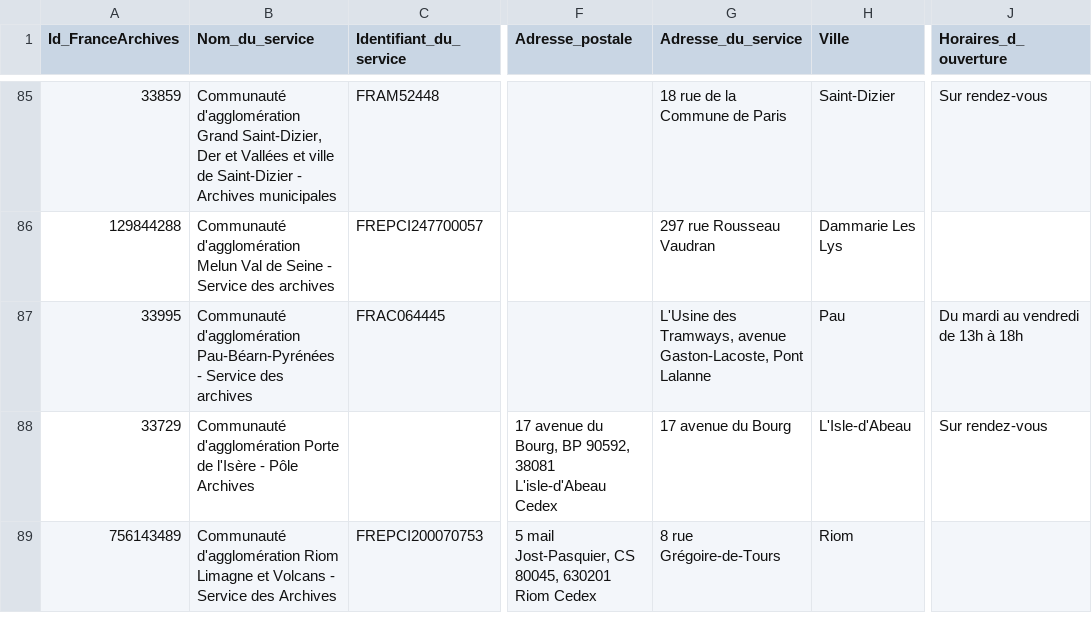
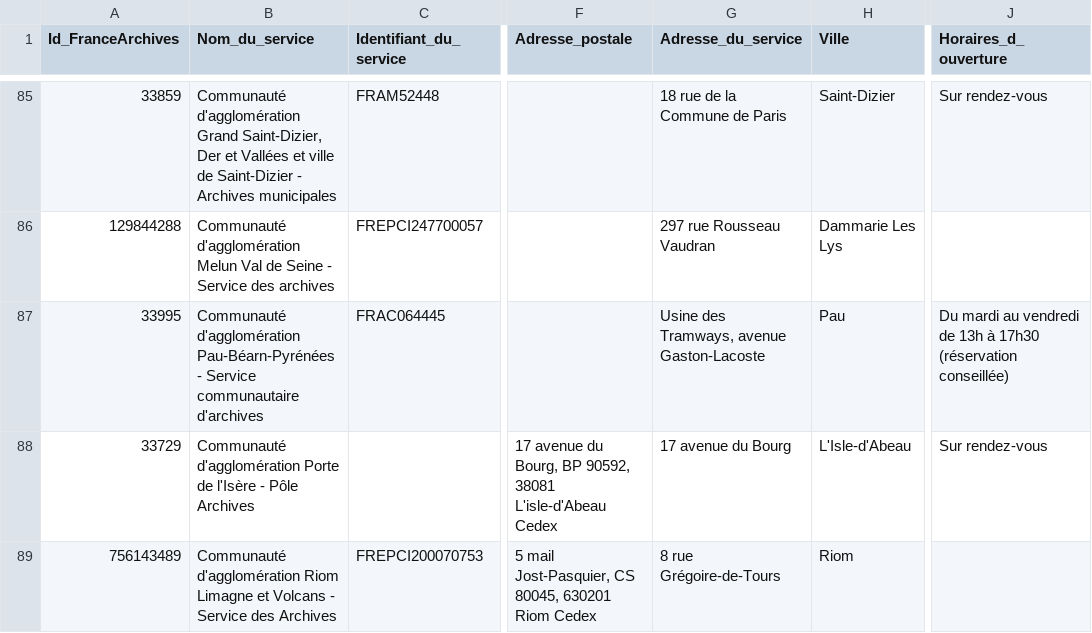
Before and after one commit to culturegouv/siaf, a CSV file: data/moisson_annuaire.csv, drawn as a sheet; only a part is shown, gaps mark what is left out; the diff names each change by its address in the sheet, - before the commit and + after, or states it on an @@ line.

```diff
--- a/data/moisson_annuaire.csv
+++ b/data/moisson_annuaire.csv
-B87 (Nom_du_service): …- Service des archives
+B87 (Nom_du_service): …- Service communautaire d'archives
-G87 (Adresse_du_service): L'Usine des Tramways, avenue Gaston-Lacoste, Pont Lalanne
+G87 (Adresse_du_service): Usine des Tramways, avenue Gaston-Lacoste
-J87 (Horaires_d_ouverture): …13h à 18h
+J87 (Horaires_d_ouverture): …13h à 17h30 (réservation conseillée)
```
